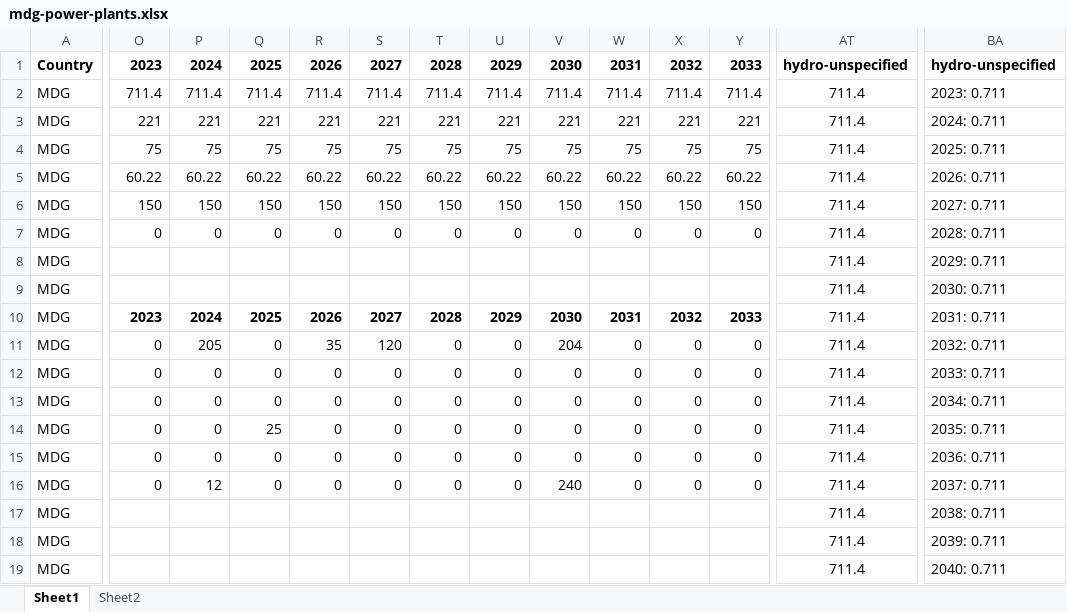
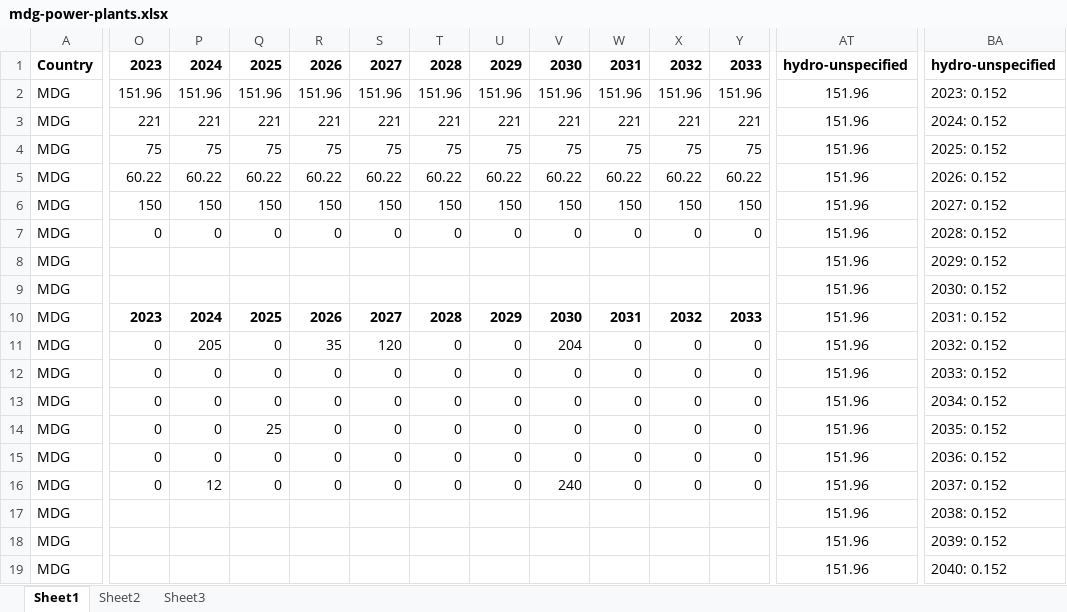
Before and after one commit to transition-zero/tza-V20, an Excel workbook: data/power-plants/mdg-power-plants.xlsx, sheet Sheet1, drawn as a sheet; only a part is shown, gaps mark what is left out; values as stored, in another font and other column widths than the file's, no borders; the diff covers the shown part only; the diff names each change by its address in the sheet, - before the commit and + after, or states it on an @@ line.

```diff
--- a/data/power-plants/mdg-power-plants.xlsx (sheet Sheet1)
+++ b/data/power-plants/mdg-power-plants.xlsx (sheet Sheet1)
+sheet tab: Sheet3
-O2: 711.4
+O2: 151.96
-P2: 711.4
+P2: 151.96
-Q2: 711.4
+Q2: 151.96
-R2: 711.4
+R2: 151.96
-S2: 711.4
+S2: 151.96
-T2: 711.4
+T2: 151.96
-U2: 711.4
+U2: 151.96
-V2: 711.4
+V2: 151.96
-W2: 711.4
+W2: 151.96
-X2: 711.4
+X2: 151.96
-Y2: 711.4
+Y2: 151.96
-AT2:AT19: 711.4
+AT2:AT19: 151.96
-BA2: 2023: 0.711
+BA2: 2023: 0.152
-BA3: 2024: 0.711
+BA3: 2024: 0.152
-BA4: 2025: 0.711
+BA4: 2025: 0.152
-BA5: 2026: 0.711
+BA5: 2026: 0.152
-BA6: 2027: 0.711
+BA6: 2027: 0.152
-BA7: 2028: 0.711
+BA7: 2028: 0.152
-BA8: 2029: 0.711
+BA8: 2029: 0.152
-BA9: 2030: 0.711
+BA9: 2030: 0.152
-BA10: 2031: 0.711
+BA10: 2031: 0.152
-BA11: 2032: 0.711
+BA11: 2032: 0.152
-BA12: 2033: 0.711
+BA12: 2033: 0.152
-BA13: 2034: 0.711
+BA13: 2034: 0.152
-BA14: 2035: 0.711
+BA14: 2035: 0.152
-BA15: 2036: 0.711
+BA15: 2036: 0.152
-BA16: 2037: 0.711
+BA16: 2037: 0.152
-BA17: 2038: 0.711
+BA17: 2038: 0.152
-BA18: 2039: 0.711
+BA18: 2039: 0.152
-BA19: 2040: 0.711
+BA19: 2040: 0.152
```
Also changed, not shown: 38 edited cells elsewhere in this sheet, 7 other files.
